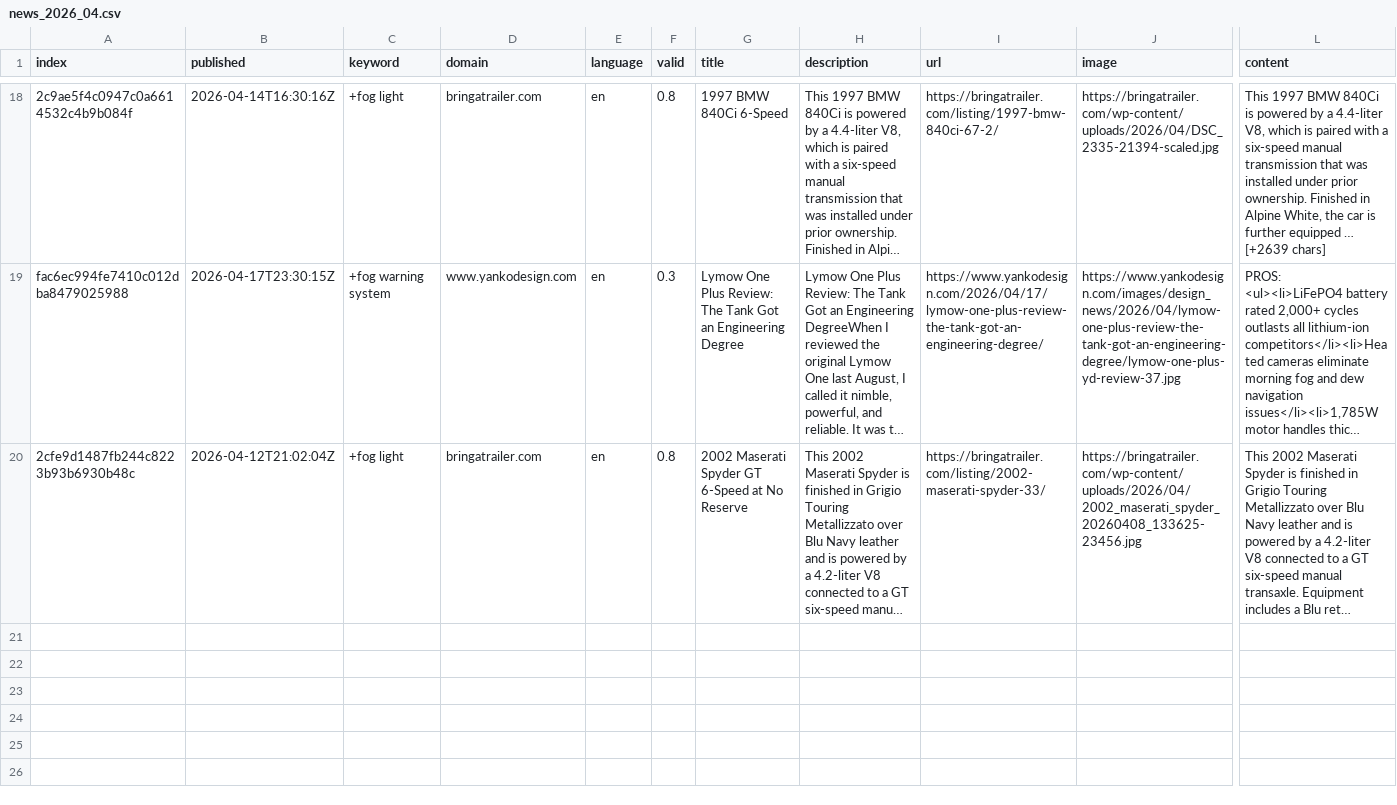
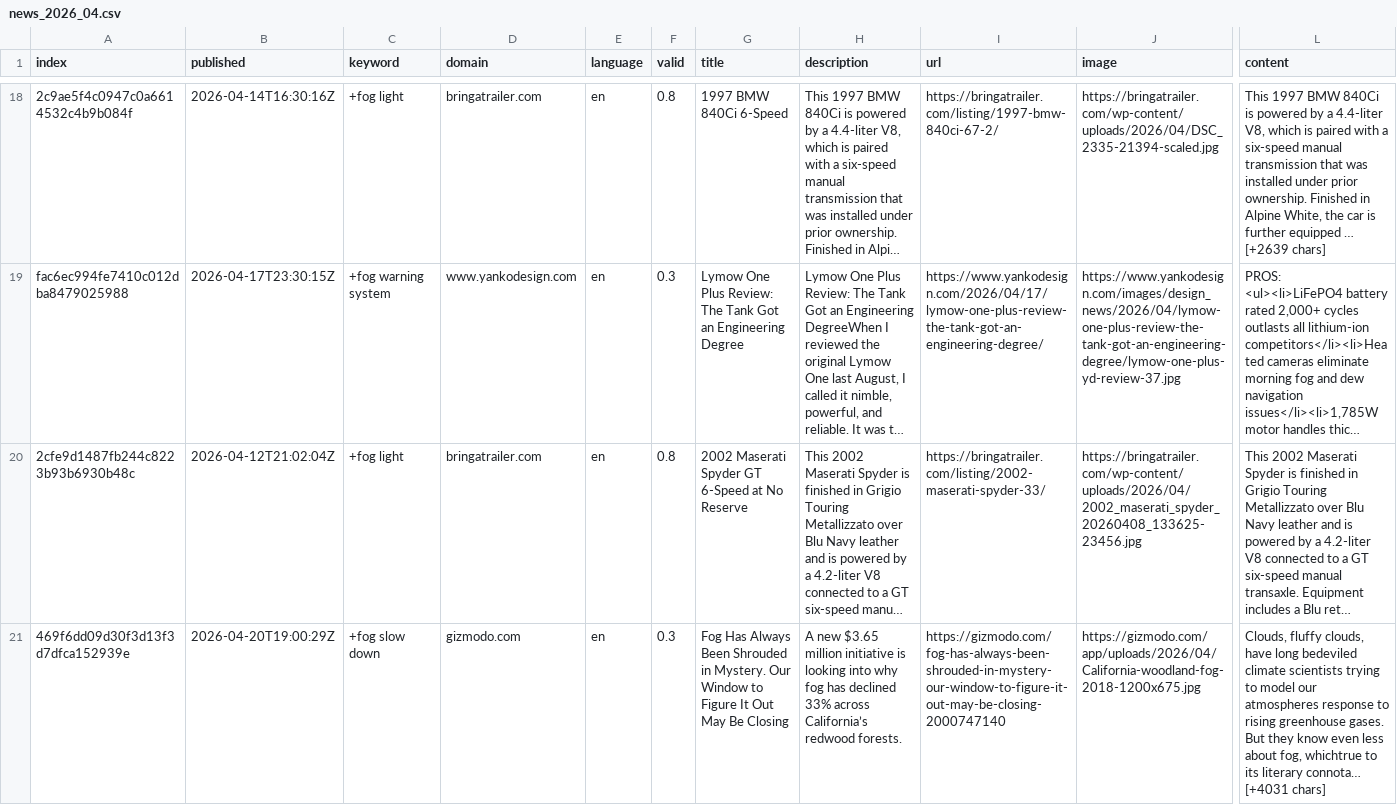
Before and after one commit to svpblank1/FogIsComing, a CSV file: csv/news_2026_04.csv, drawn as a sheet; only a part is shown, gaps mark what is left out; long unchanged cells end in …; rows hold the shown columns only; the diff names each change by its address in the sheet, - before the commit and + after, or states it on an @@ line.

```diff
--- a/csv/news_2026_04.csv
+++ b/csv/news_2026_04.csv
+row 21: 469f6dd09d30f3d13f3d7dfca152939e | 2026-04-20T19:00:29Z | +fog slow down | gizmodo.com | en | 0.3 | Fog Has Always Been Shrouded in Mystery. Our Window to Figure It Out May Be Closing | A new $3.65 million initiative is looking into why fog has declined 33% across California’s redwood forests. | https://gizmodo.com/fog-has-always-been-shrouded-in-mystery-our-window-to-figure-it-out-may-be-closing-2000747140 | https://gizmodo.com/app/uploads/2026/04/California-woodland-fog-2018-1200x675.jpg | Clouds, fluffy clouds, have long bedeviled climate scientists trying to model our atmospheres response to rising greenhouse gases. But they know even less about fog, whichtrue to its literary connota… [+4031 chars]
```
Also changed, not shown: keywords.csv.
